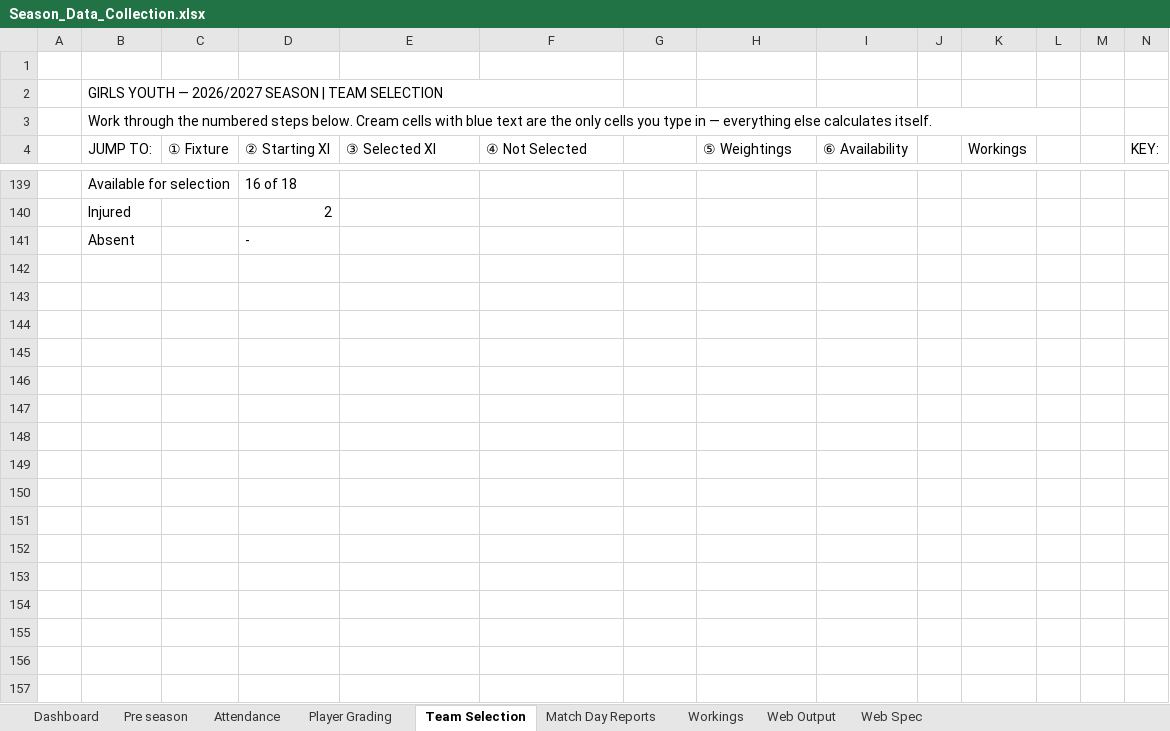
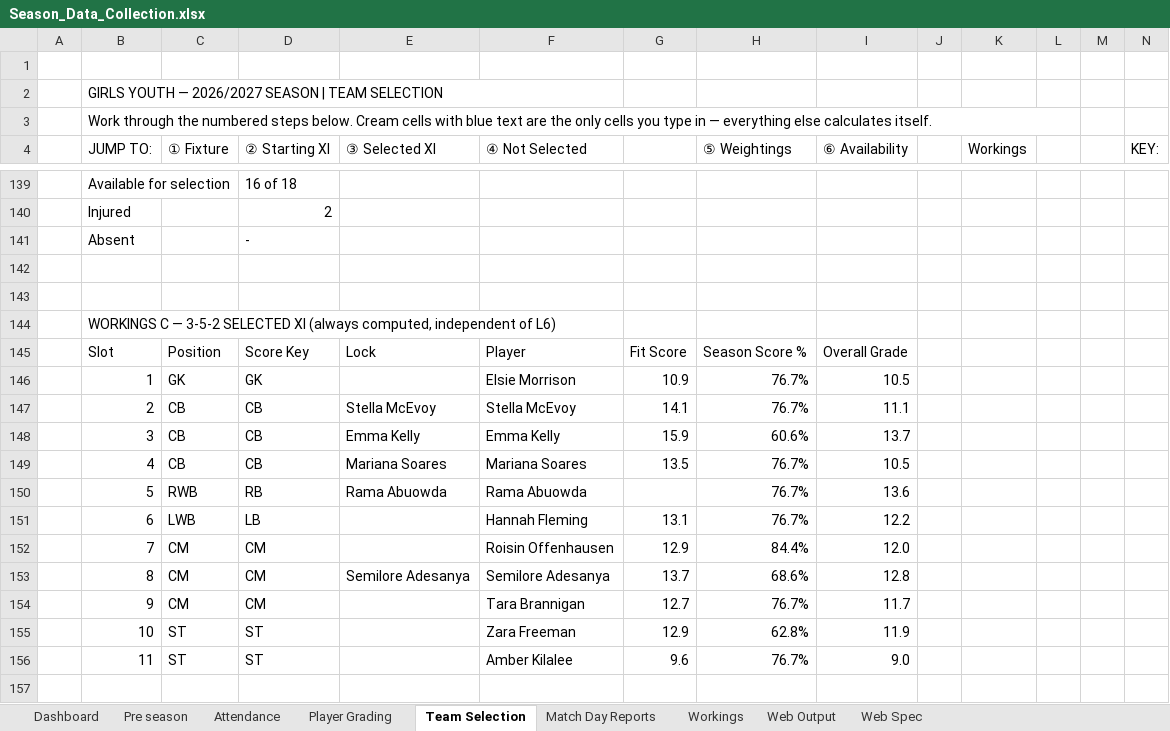
Before and after one commit to HennesisConsulting/Lucan-Girls-Youth-Season-Overview, an Excel workbook: Season_Data_Collection.xlsx, sheet Team Selection, drawn as a sheet; only a part is shown, gaps mark what is left out; values as stored, in another font and other column widths than the file's, no cell formats; conditional formats not drawn; rows hold the shown columns only; the diff covers the shown part only; the diff names each change by its address in the sheet, - before the commit and + after, or states it on an @@ line.

```diff
--- a/Season_Data_Collection.xlsx (sheet Team Selection)
+++ b/Season_Data_Collection.xlsx (sheet Team Selection)
+row 142: (empty)
+row 143: (empty)
+row 144:  | WORKINGS C — 3-5-2 SELECTED XI (always computed, independent of L6)
+row 145:  | Slot | Position | Score Key | Lock | Player | Fit Score | Season Score % | Overall Grade
+row 146:  | 1 | GK | GK |  | Elsie Morrison | 10.9 | 76.7% | 10.5
+row 147:  | 2 | CB | CB | Stella McEvoy | Stella McEvoy | 14.1 | 76.7% | 11.1
+row 148:  | 3 | CB | CB | Emma Kelly | Emma Kelly | 15.9 | 60.6% | 13.7
+row 149:  | 4 | CB | CB | Mariana Soares | Mariana Soares | 13.5 | 76.7% | 10.5
+row 150:  | 5 | RWB | RB | Rama Abuowda | Rama Abuowda |  | 76.7% | 13.6
+row 151:  | 6 | LWB | LB |  | Hannah Fleming | 13.1 | 76.7% | 12.2
+row 152:  | 7 | CM | CM |  | Roisin Offenhausen | 12.9 | 84.4% | 12.0
+row 153:  | 8 | CM | CM | Semilore Adesanya | Semilore Adesanya | 13.7 | 68.6% | 12.8
+row 154:  | 9 | CM | CM |  | Tara Brannigan | 12.7 | 76.7% | 11.7
+row 155:  | 10 | ST | ST |  | Zara Freeman | 12.9 | 62.8% | 11.9
+row 156:  | 11 | ST | ST |  | Amber Kilalee | 9.6 | 76.7% | 9.0
+row 157: (empty)
```
Also changed, not shown: 47 added rows, 1 removed row and 54 edited cells elsewhere in this sheet, sheet Match Day Reports, sheet Dashboard, sheet Web Output, sheet Attendance, sheet Workings, sheet Web Spec, 2 more sheets, cell formats, formulas that keep their value, hidden cells, charts or pictures, 3 other files.
